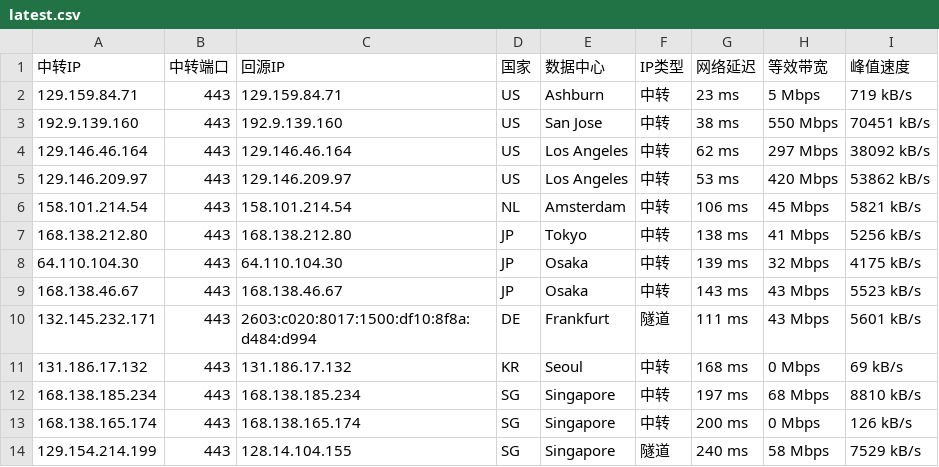
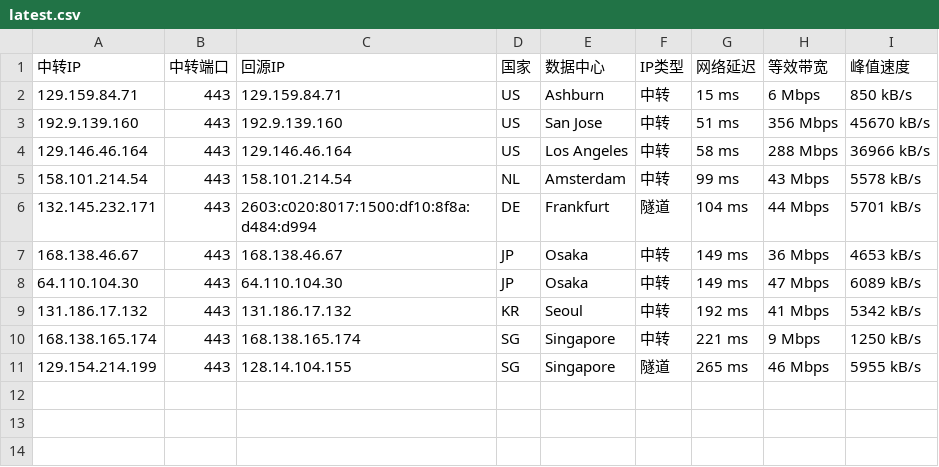
Before and after one commit to 520mmxx/CF-PROXYIP, a CSV file: latest.csv, drawn as a sheet.

```diff
--- a/latest.csv
+++ b/latest.csv
@@ -1,14 +1,11 @@
 中转IP,中转端口,回源IP,国家,数据中心,IP类型,网络延迟,等效带宽,峰值速度
-129.159.84.71,443,129.159.84.71,US,Ashburn,中转,23 ms,5 Mbps,719 kB/s
-192.9.139.160,443,192.9.139.160,US,San Jose,中转,38 ms,550 Mbps,70451 kB/s
-129.146.46.164,443,129.146.46.164,US,Los Angeles,中转,62 ms,297 Mbps,38092 kB/s
-129.146.209.97,443,129.146.209.97,US,Los Angeles,中转,53 ms,420 Mbps,53862 kB/s
-158.101.214.54,443,158.101.214.54,NL,Amsterdam,中转,106 ms,45 Mbps,5821 kB/s
-168.138.212.80,443,168.138.212.80,JP,Tokyo,中转,138 ms,41 Mbps,5256 kB/s
-64.110.104.30,443,64.110.104.30,JP,Osaka,中转,139 ms,32 Mbps,4175 kB/s
-168.138.46.67,443,168.138.46.67,JP,Osaka,中转,143 ms,43 Mbps,5523 kB/s
-132.145.232.171,443,2603:c020:8017:1500:df10:8f8a:d484:d994,DE,Frankfurt,隧道,111 ms,43 Mbps,5601 kB/s
-131.186.17.132,443,131.186.17.132,KR,Seoul,中转,168 ms,0 Mbps,69 kB/s
-168.138.185.234,443,168.138.185.234,SG,Singapore,中转,197 ms,68 Mbps,8810 kB/s
-168.138.165.174,443,168.138.165.174,SG,Singapore,中转,200 ms,0 Mbps,126 kB/s
-129.154.214.199,443,128.14.104.155,SG,Singapore,隧道,240 ms,58 Mbps,7529 kB/s
+129.159.84.71,443,129.159.84.71,US,Ashburn,中转,15 ms,6 Mbps,850 kB/s
+192.9.139.160,443,192.9.139.160,US,San Jose,中转,51 ms,356 Mbps,45670 kB/s
+129.146.46.164,443,129.146.46.164,US,Los Angeles,中转,58 ms,288 Mbps,36966 kB/s
+158.101.214.54,443,158.101.214.54,NL,Amsterdam,中转,99 ms,43 Mbps,5578 kB/s
+132.145.232.171,443,2603:c020:8017:1500:df10:8f8a:d484:d994,DE,Frankfurt,隧道,104 ms,44 Mbps,5701 kB/s
+168.138.46.67,443,168.138.46.67,JP,Osaka,中转,149 ms,36 Mbps,4653 kB/s
+64.110.104.30,443,64.110.104.30,JP,Osaka,中转,149 ms,47 Mbps,6089 kB/s
+131.186.17.132,443,131.186.17.132,KR,Seoul,中转,192 ms,41 Mbps,5342 kB/s
+168.138.165.174,443,168.138.165.174,SG,Singapore,中转,221 ms,9 Mbps,1250 kB/s
+129.154.214.199,443,128.14.104.155,SG,Singapore,隧道,265 ms,46 Mbps,5955 kB/s
```
